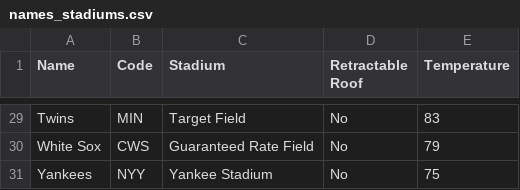
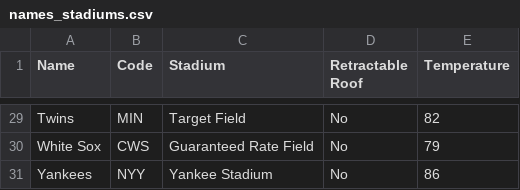
Before and after one commit to jpandur/baseball-madness, a CSV file: names_stadiums.csv, drawn as a sheet; only a part is shown, gaps mark what is left out; the diff covers the shown part only; the diff names each change by its address in the sheet, - before the commit and + after, or states it on an @@ line.

```diff
--- a/names_stadiums.csv
+++ b/names_stadiums.csv
-E29 (Temperature): 83
+E29 (Temperature): 82
-E31 (Temperature): 75
+E31 (Temperature): 86
```
Also changed, not shown: 16 edited cells elsewhere in this file, park_factors.csv, 6 other files.
